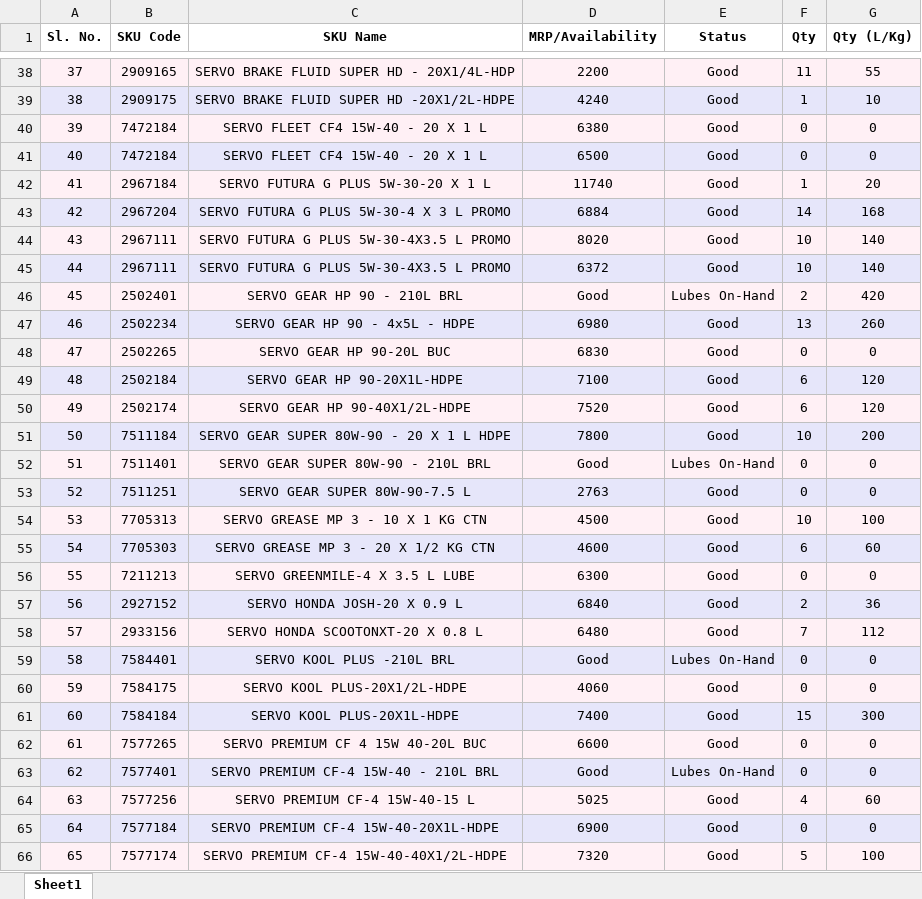
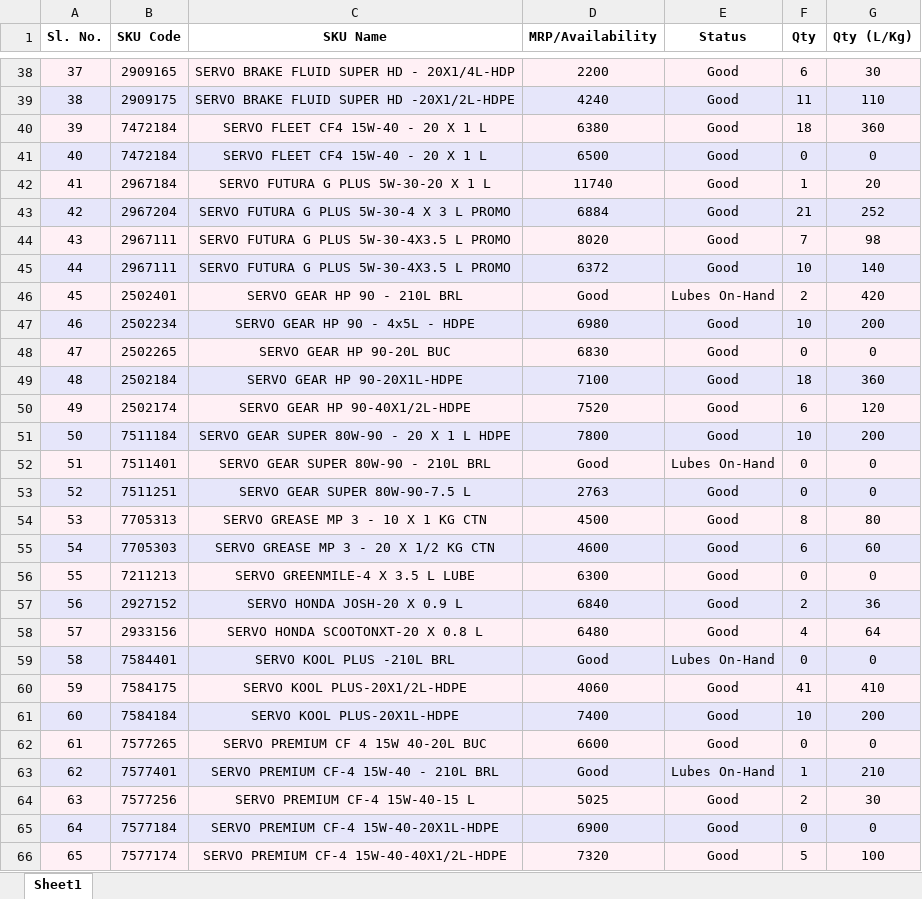
Before and after one commit to alh-5/site, an Excel workbook: Stock Available from Not Received physical product/Current Stock.xlsx, sheet Sheet1, drawn as a sheet; only a part is shown, gaps mark what is left out; values as stored, in another font and other column widths than the file's, no borders; the diff covers the shown part only; the diff names each change by its address in the sheet, - before the commit and + after, or states it on an @@ line.

```diff
--- a/Stock Available from Not Received physical product/Current Stock.xlsx (sheet Sheet1)
+++ b/Stock Available from Not Received physical product/Current Stock.xlsx (sheet Sheet1)
-F38 (Qty): 11
+F38 (Qty): 6
-G38 (Qty (L/Kg)): 55
+G38 (Qty (L/Kg)): 30
-F39 (Qty): 1
+F39 (Qty): 11
-G39 (Qty (L/Kg)): 10
+G39 (Qty (L/Kg)): 110
-F40 (Qty): 0
+F40 (Qty): 18
-G40 (Qty (L/Kg)): 0
+G40 (Qty (L/Kg)): 360
-F43 (Qty): 14
+F43 (Qty): 21
-G43 (Qty (L/Kg)): 168
+G43 (Qty (L/Kg)): 252
-F44 (Qty): 10
+F44 (Qty): 7
-G44 (Qty (L/Kg)): 140
+G44 (Qty (L/Kg)): 98
-F47 (Qty): 13
+F47 (Qty): 10
-G47 (Qty (L/Kg)): 260
+G47 (Qty (L/Kg)): 200
-F49 (Qty): 6
+F49 (Qty): 18
-G49 (Qty (L/Kg)): 120
+G49 (Qty (L/Kg)): 360
-F54 (Qty): 10
+F54 (Qty): 8
-G54 (Qty (L/Kg)): 100
+G54 (Qty (L/Kg)): 80
-F58 (Qty): 7
+F58 (Qty): 4
-G58 (Qty (L/Kg)): 112
+G58 (Qty (L/Kg)): 64
-F60 (Qty): 0
+F60 (Qty): 41
-G60 (Qty (L/Kg)): 0
+G60 (Qty (L/Kg)): 410
-F61 (Qty): 15
+F61 (Qty): 10
-G61 (Qty (L/Kg)): 300
+G61 (Qty (L/Kg)): 200
-F63 (Qty): 0
+F63 (Qty): 1
-G63 (Qty (L/Kg)): 0
+G63 (Qty (L/Kg)): 210
-F64 (Qty): 4
+F64 (Qty): 2
-G64 (Qty (L/Kg)): 60
+G64 (Qty (L/Kg)): 30
```
Also changed, not shown: 68 edited cells elsewhere in this sheet.
